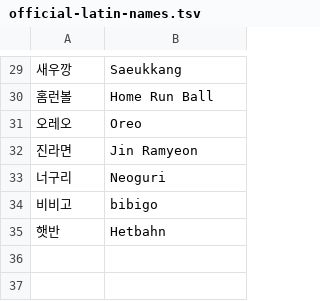
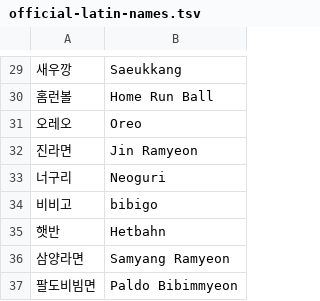
Before and after one commit to team-skyjs/kbap-server, a TSV file: common/src/main/resources/processed-food/official-latin-names.tsv, drawn as a sheet; only a part is shown, gaps mark what is left out; the diff names each change by its address in the sheet, - before the commit and + after, or states it on an @@ line.

```diff
--- a/common/src/main/resources/processed-food/official-latin-names.tsv
+++ b/common/src/main/resources/processed-food/official-latin-names.tsv
+row 36: 삼양라면 | Samyang Ramyeon
+row 37: 팔도비빔면 | Paldo Bibimmyeon
```
Also changed, not shown: 2 other files.
